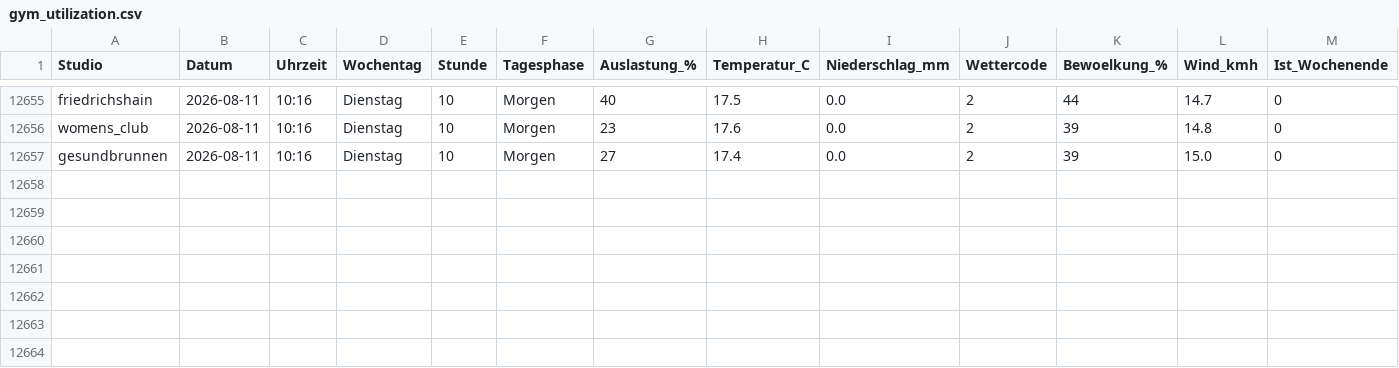
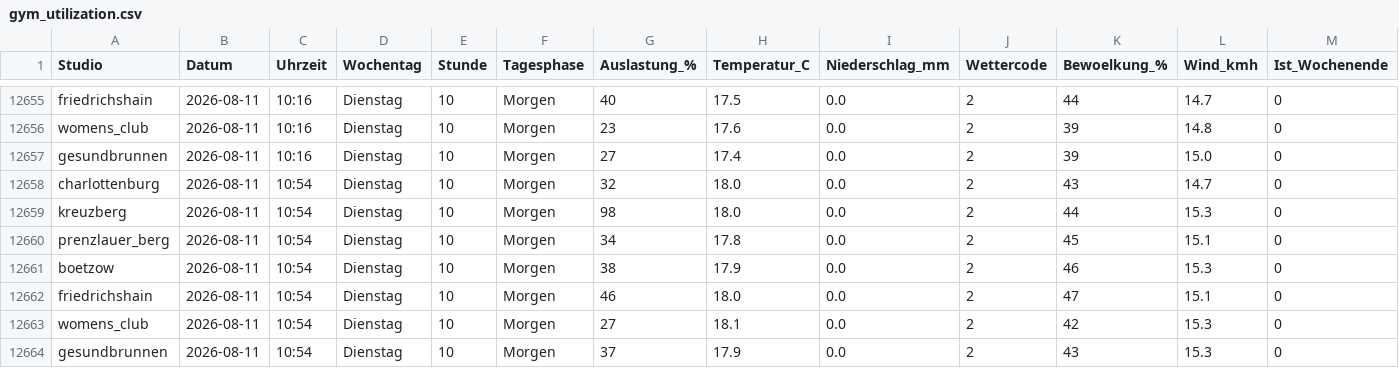
Before and after one commit to ribret/gym-tracker, a CSV file: data/gym_utilization.csv, drawn as a sheet; only a part is shown, gaps mark what is left out; rows hold the shown columns only; the diff names each change by its address in the sheet, - before the commit and + after, or states it on an @@ line.

```diff
--- a/data/gym_utilization.csv
+++ b/data/gym_utilization.csv
+row 12658: charlottenburg | 2026-08-11 | 10:54 | Dienstag | 10 | Morgen | 32 | 18.0 | 0.0 | 2 | 43 | 14.7 | 0
+row 12659: kreuzberg | 2026-08-11 | 10:54 | Dienstag | 10 | Morgen | 98 | 18.0 | 0.0 | 2 | 44 | 15.3 | 0
+row 12660: prenzlauer_berg | 2026-08-11 | 10:54 | Dienstag | 10 | Morgen | 34 | 17.8 | 0.0 | 2 | 45 | 15.1 | 0
+row 12661: boetzow | 2026-08-11 | 10:54 | Dienstag | 10 | Morgen | 38 | 17.9 | 0.0 | 2 | 46 | 15.3 | 0
+row 12662: friedrichshain | 2026-08-11 | 10:54 | Dienstag | 10 | Morgen | 46 | 18.0 | 0.0 | 2 | 47 | 15.1 | 0
+row 12663: womens_club | 2026-08-11 | 10:54 | Dienstag | 10 | Morgen | 27 | 18.1 | 0.0 | 2 | 42 | 15.3 | 0
+row 12664: gesundbrunnen | 2026-08-11 | 10:54 | Dienstag | 10 | Morgen | 37 | 17.9 | 0.0 | 2 | 43 | 15.3 | 0
```
